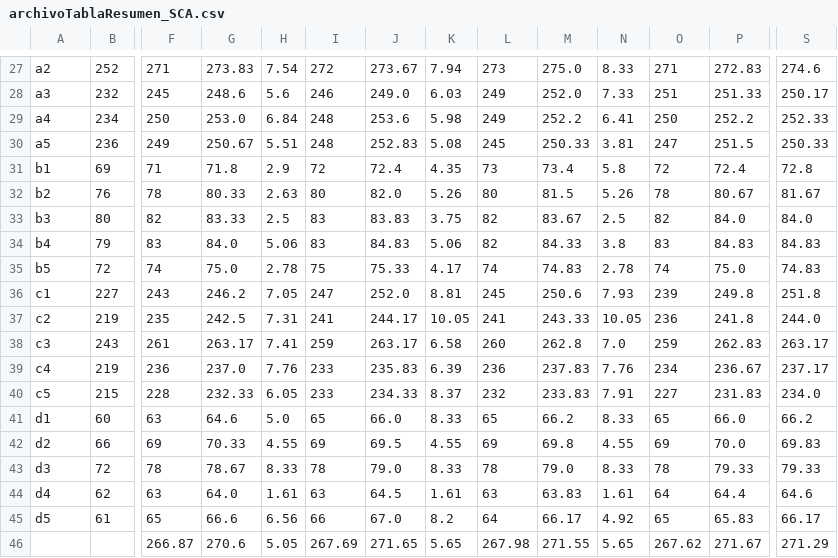
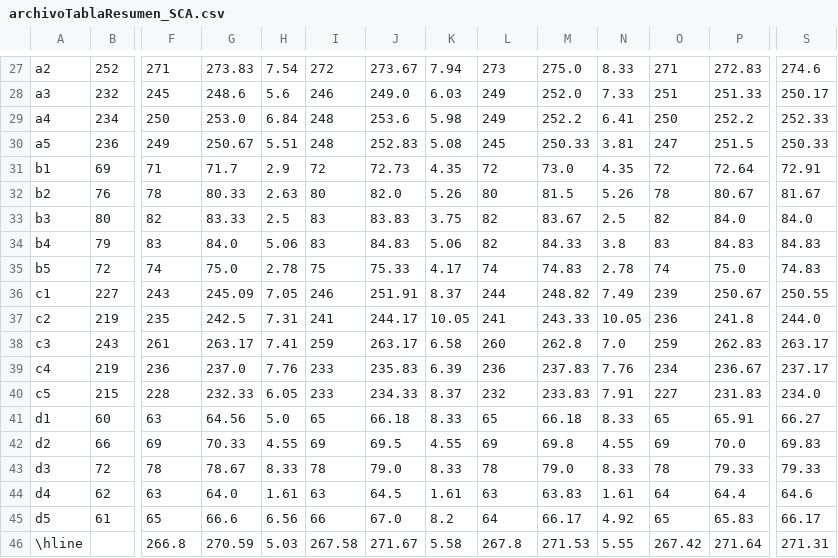
Before and after one commit to joselemusr/GenerarResumenExperimentos, a CSV file: TablaResumen/archivoTablaResumen_SCA.csv, drawn as a sheet; only a part is shown, gaps mark what is left out; removed rows and columns are numbered as before the commit, all else as after; rows hold the shown columns only; the diff covers the shown part only; the diff names each change by its address in the sheet, - before the commit and + after, or states it on an @@ line.

```diff
--- a/TablaResumen/archivoTablaResumen_SCA.csv
+++ b/TablaResumen/archivoTablaResumen_SCA.csv
-G31: 71.8
+G31: 71.7
-J31: 72.4
+J31: 72.73
-L31: 73
+L31: 72
-M31: 73.4
+M31: 73.0
-N31: 5.8
+N31: 4.35
-P31: 72.4
+P31: 72.64
-S31: 72.8
+S31: 72.91
-G36: 246.2
+G36: 245.09
-I36: 247
+I36: 246
-J36: 252.0
+J36: 251.91
-K36: 8.81
+K36: 8.37
-L36: 245
+L36: 244
-M36: 250.6
+M36: 248.82
-N36: 7.93
+N36: 7.49
-P36: 249.8
+P36: 250.67
-S36: 251.8
+S36: 250.55
-G41: 64.6
+G41: 64.56
-J41: 66.0
+J41: 66.18
-M41: 66.2
+M41: 66.18
-P41: 66.0
+P41: 65.91
-S41: 66.2
+S41: 66.27
-row 46:  |  | 266.87 | 270.6 | 5.05 | 267.69 | 271.65 | 5.65 | 267.98 | 271.55 | 5.65 | 267.62 | 271.67 | 271.29
+row 46: \hline |  | 266.8 | 270.59 | 5.03 | 267.58 | 271.67 | 5.58 | 267.8 | 271.53 | 5.55 | 267.42 | 271.64 | 271.31
```
Also changed, not shown: 39 edited cells elsewhere in this file, TablaResumen/archivoTablaResumen_HHO.csv, TablaResumen/archivoTablaResumen_WOA.csv, 9 other files.
